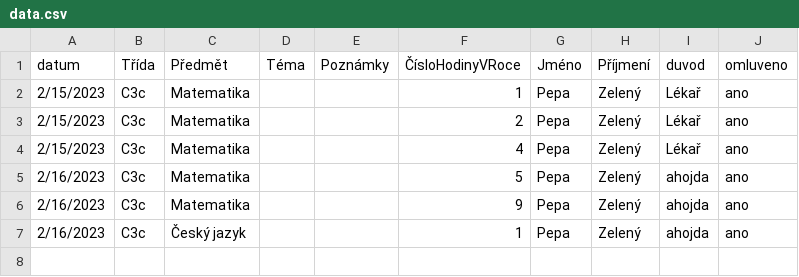
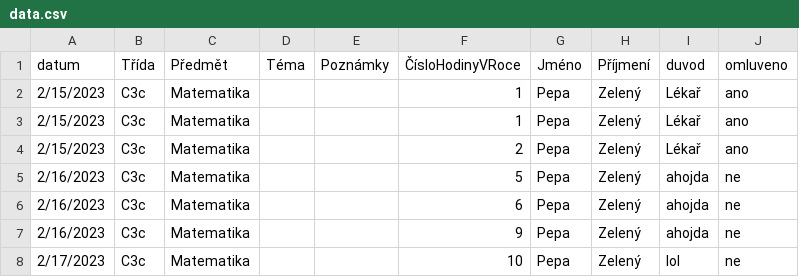
Before and after one commit to D3zyy/Class-register, a CSV file: data.csv, drawn as a sheet.

```diff
--- a/data.csv
+++ b/data.csv
@@ -2,6 +2,7 @@ datum,Třída,Předmět,Téma,Poznámky,ČísloHodinyVRoce,Jméno,Příjmení,du
 2/15/2023,C3c,Matematika,,,1,Pepa,Zelený,Lékař,ano
+2/15/2023,C3c,Matematika,,,1,Pepa,Zelený,Lékař,ano
 2/15/2023,C3c,Matematika,,,2,Pepa,Zelený,Lékař,ano
-2/15/2023,C3c,Matematika,,,4,Pepa,Zelený,Lékař,ano
-2/16/2023,C3c,Matematika,,,5,Pepa,Zelený,ahojda,ano
-2/16/2023,C3c,Matematika,,,9,Pepa,Zelený,ahojda,ano
-2/16/2023,C3c,Český jazyk,,,1,Pepa,Zelený,ahojda,ano
+2/16/2023,C3c,Matematika,,,5,Pepa,Zelený,ahojda,ne
+2/16/2023,C3c,Matematika,,,6,Pepa,Zelený,ahojda,ne
+2/16/2023,C3c,Matematika,,,9,Pepa,Zelený,ahojda,ne
+2/17/2023,C3c,Matematika,,,10,Pepa,Zelený,lol,ne
```
Also changed, not shown: 4 other files.
